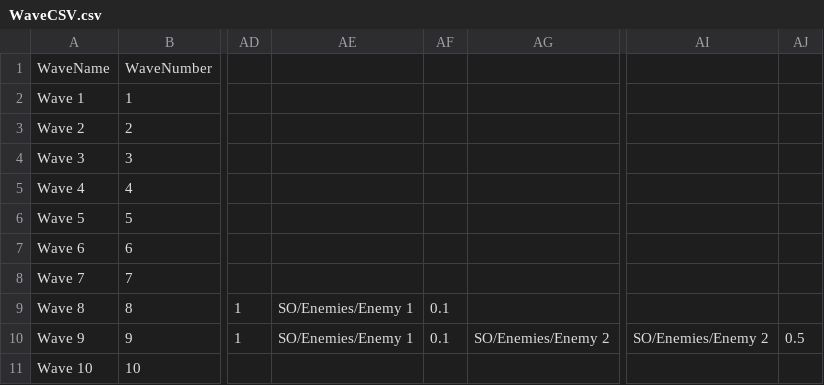
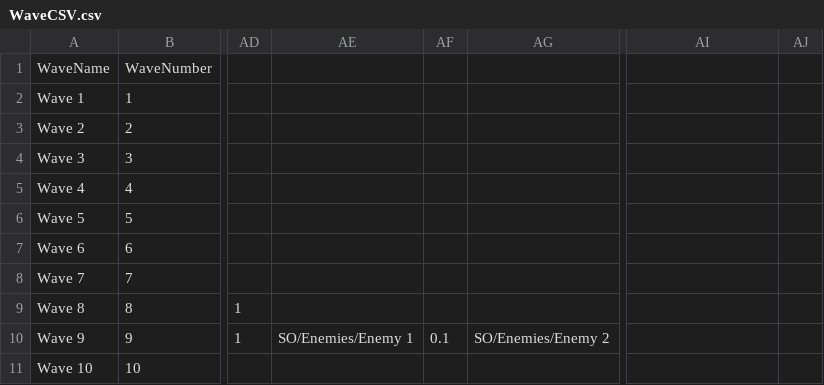
Before and after one commit to pkplonker/PlanetDefense, a CSV file: Assets/Editor/CSVs/WaveCSV.csv, drawn as a sheet; only a part is shown, gaps mark what is left out; the diff names each change by its address in the sheet, - before the commit and + after, or states it on an @@ line.

```diff
--- a/Assets/Editor/CSVs/WaveCSV.csv
+++ b/Assets/Editor/CSVs/WaveCSV.csv
-AE9: SO/Enemies/Enemy 1
+AE9: (empty)
-AF9: 0.1
+AF9: (empty)
-AI10: SO/Enemies/Enemy 2
+AI10: (empty)
-AJ10: 0.5
+AJ10: (empty)
```
Also changed, not shown: 9 other files.
